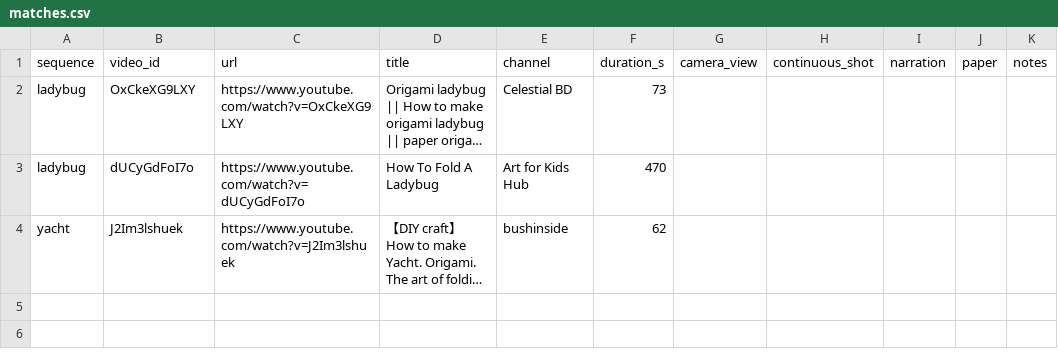
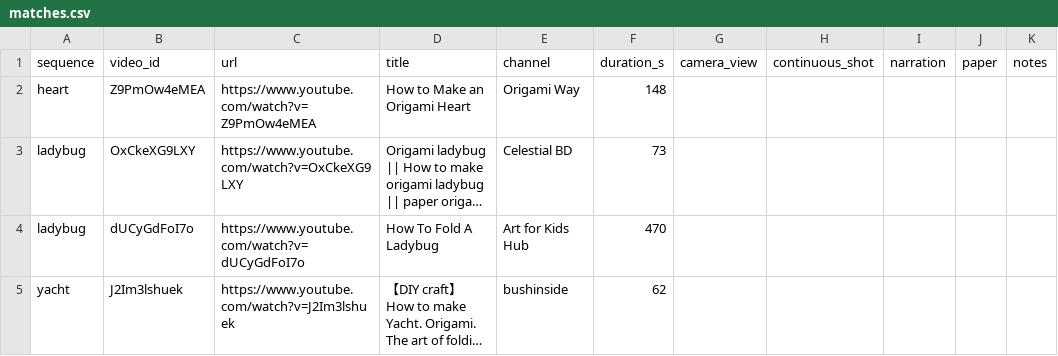
Before and after one commit to lanad22/origami-ad, a CSV file: data/annotations/matches.csv, drawn as a sheet; long unchanged cells end in …; the diff names each change by its address in the sheet, - before the commit and + after, or states it on an @@ line.

Commit message:
Heart: add matched video and 14-step PurelandFold result
- matches.csv: heart video Z9PmOw4eMEA (Origami Way)
- reproduce.py --steps/--condition: run a keyframe subset; heart uses the 14
  steps the website describes (1-5, 7-12, 14, 16, 17; heart_ad_mapping.json)
- purelandfold_k14 heart run (Gemini 3.1 Pro): 14/14 solved, TSS 1.00,
  GS 1.00, CS 1.00, FFS 0.88, CPD 123, $7.60, 26 min
- summary.{csv,md}: heart rows added

```diff
--- a/data/annotations/matches.csv
+++ b/data/annotations/matches.csv
+row 2: heart | Z9PmOw4eMEA | https://www.youtube.com/watch?v=Z9PmOw4eMEA | How to Make an Origami Heart | Origami Way | 148
```
Also changed, not shown: results/summary.csv, 5 other files.
